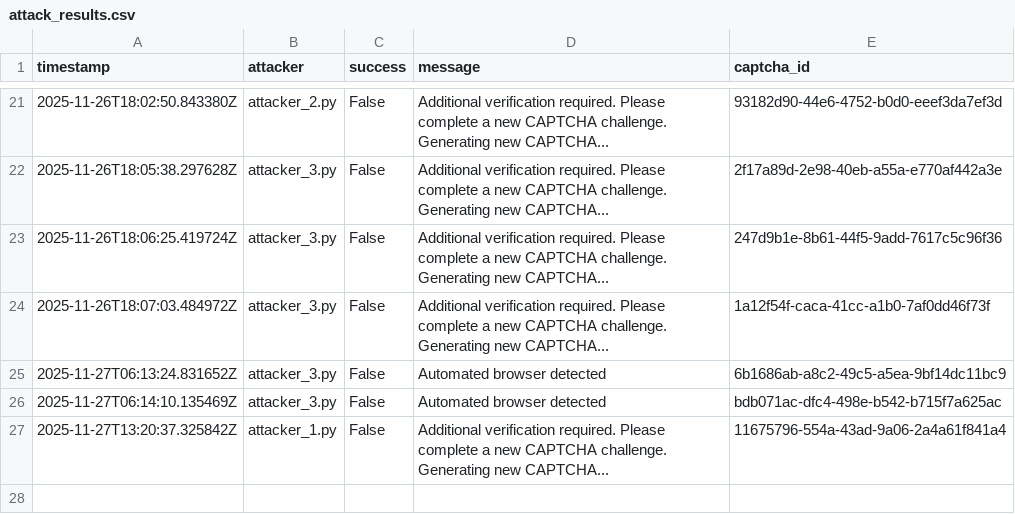
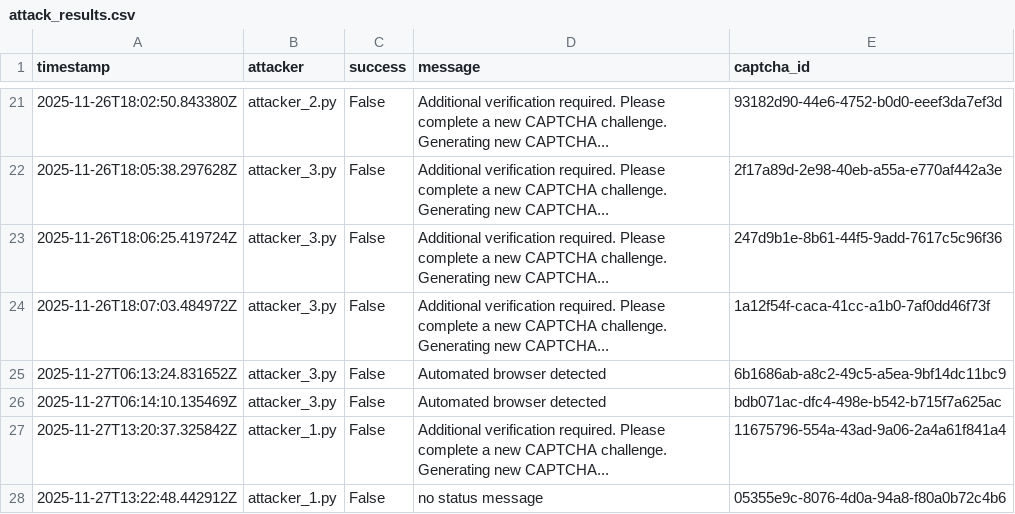
Before and after one commit to AjinkyaTaranekar/CS7NS1-Anti-AI-CAPTCHA, a CSV file: attackers/attack_results.csv, drawn as a sheet; only a part is shown, gaps mark what is left out.

```diff
--- a/attackers/attack_results.csv
+++ b/attackers/attack_results.csv
@@ -27 +27,2 @@ timestamp,attacker,success,message,captcha_id
 2025-11-27T13:20:37.325842Z,attacker_1.py,False,Additional verification required. Please complete a new CAPTCHA challenge. Generating new CAPTCHA...,11675796-554a-43ad-9a06-2a4a61f841a4
+2025-11-27T13:22:48.442912Z,attacker_1.py,False,no status message,05355e9c-8076-4d0a-94a8-f80a0b72c4b6
```
Also changed, not shown: 2 other files.
